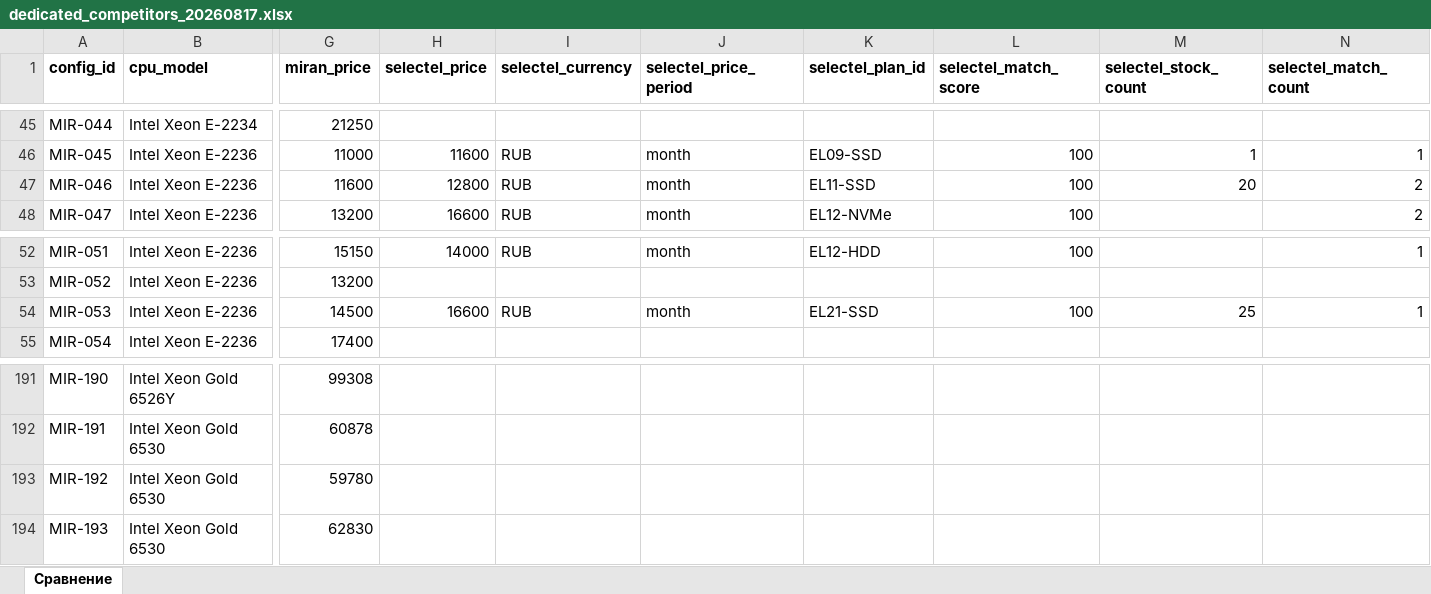
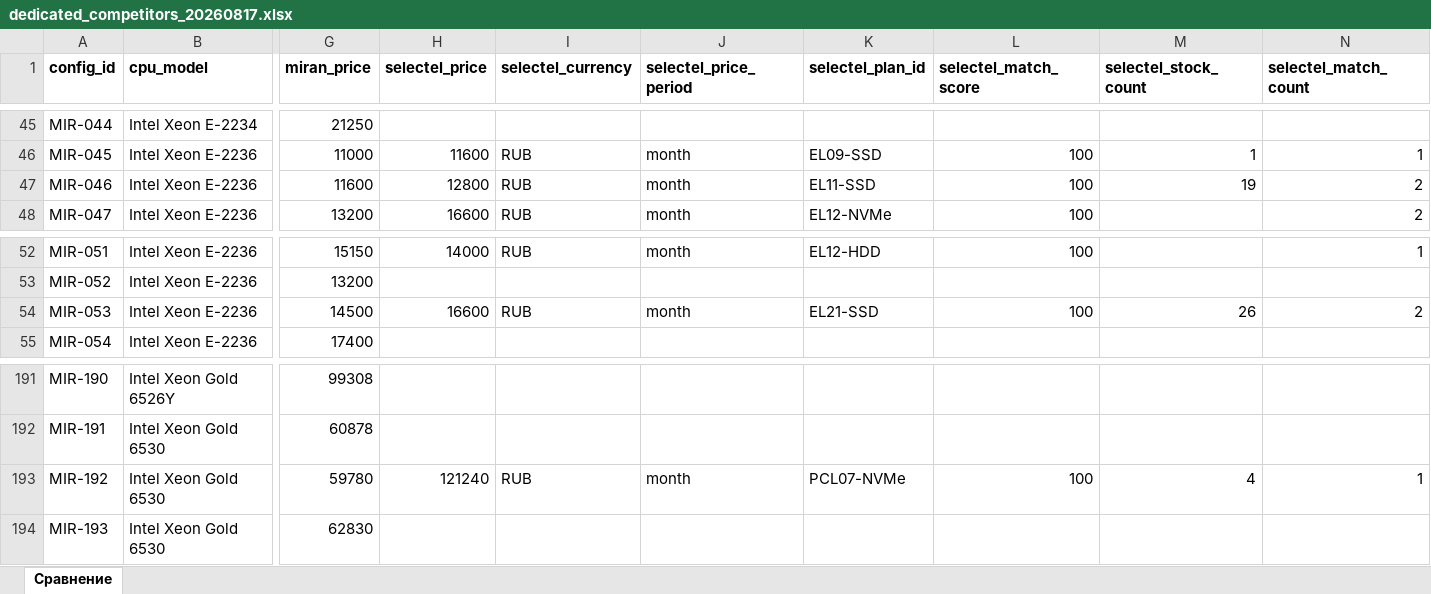
Before and after one commit to PlatoIsDead/scraper_competitors_miran, an Excel workbook: data/reports/dedicated_competitors_20260817.xlsx, sheet Сравнение, drawn as a sheet; only a part is shown, gaps mark what is left out; values as stored, in another font and other column widths than the file's, no borders; the diff names each change by its address in the sheet, - before the commit and + after, or states it on an @@ line.

Commit message:
Scrape Selectel Configurable Pre-Build (PCL*) line via calculator API
Формула цены разгадана из фронтового чанка selectel
(seidoPrecustomServersStore): цена = сумма price.rub × count по
компонентам calculator/items (enable, не is_hidden); компонент,
отсутствующий в items, ПРОПУСКАЕТСЯ из цены, но обнуляет наличие —
такие конфиги сайт не показывает (фильтр available_count > 0).
Загадка 12.08 «38 300 ≠ 44 640» решена: id=73 (плата) исчез из items,
PCL67 сейчас скрыт и на сайте.

- _scrape_selectel_precustom: precustom+items через tls_client,
  сборка через общий _selectel_cfg_to_row; GPU-конфиги пропускаются
  (эталоны без GPU); 34 из 113 конфигов доступны = витрина сайта
- canonical_cpu: варианты без «(8x3.6 GHz HT)»-хвоста и с
  восстановленным «Xeon» («Intel Silver 4214R» selectel) — лечит
  и молча не матчившийся PBL57-SSD
- Живой прогон: selectel 190 офферов, +2 матча (MIR-053 PCL33-NVMe,
  MIR-192 PCL07-NVMe); 178 тестов passed

```diff
--- a/data/reports/dedicated_competitors_20260817.xlsx (sheet Сравнение)
+++ b/data/reports/dedicated_competitors_20260817.xlsx (sheet Сравнение)
-M47 (selectel_stock_count): 20
+M47 (selectel_stock_count): 19
-M54 (selectel_stock_count): 25
+M54 (selectel_stock_count): 26
-N54 (selectel_match_count): 1
+N54 (selectel_match_count): 2
-H193 (selectel_price): (empty)
+H193 (selectel_price): 121240
-I193 (selectel_currency): (empty)
+I193 (selectel_currency): RUB
-J193 (selectel_price_period): (empty)
+J193 (selectel_price_period): month
-K193 (selectel_plan_id): (empty)
+K193 (selectel_plan_id): PCL07-NVMe
-L193 (selectel_match_score): (empty)
+L193 (selectel_match_score): 100
-M193 (selectel_stock_count): (empty)
+M193 (selectel_stock_count): 4
-N193 (selectel_match_count): (empty)
+N193 (selectel_match_count): 1
```
Also changed, not shown: 7 other files.
